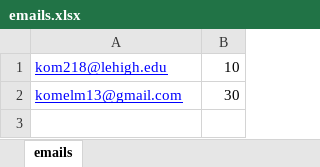
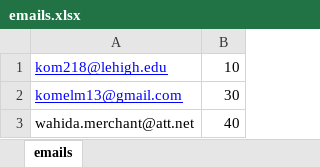
Before and after one commit to TheCarmelGuy/ExcelMailClient, an Excel workbook: emails.xlsx, sheet emails, drawn as a sheet; values as stored, in another font and other column widths than the file's, no borders; the diff names each change by its address in the sheet, - before the commit and + after, or states it on an @@ line.

```diff
--- a/emails.xlsx (sheet emails)
+++ b/emails.xlsx (sheet emails)
+row 3: wahida.merchant@att.net | 40
```
Also changed, not shown: 3 other files.
